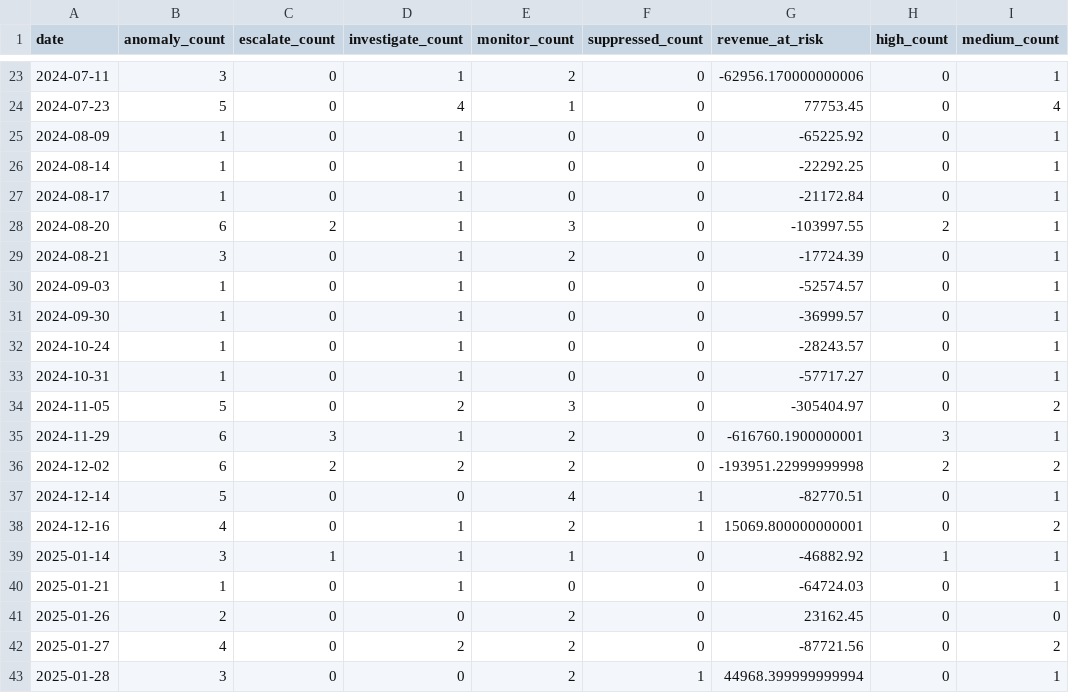
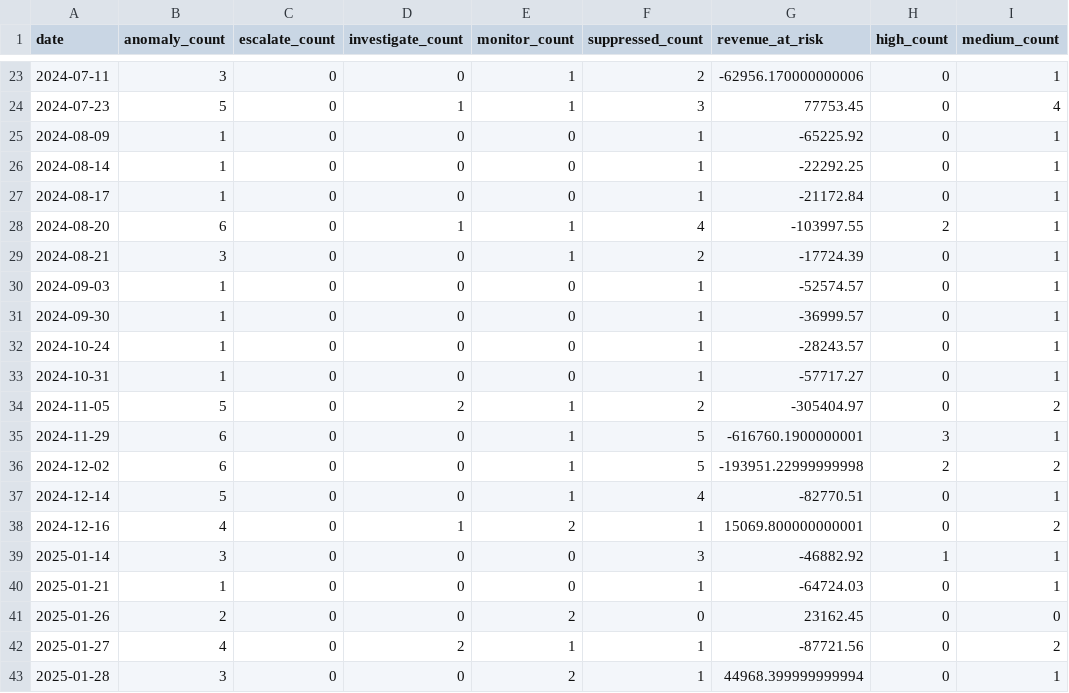
Before and after one commit to AnneshaBh/kpi-anomaly-detection-agent, a CSV file: kpi-anomaly-dashboard/public/data/summary_timeline.csv, drawn as a sheet; only a part is shown, gaps mark what is left out; the diff covers the shown part only; the diff names each change by its address in the sheet, - before the commit and + after, or states it on an @@ line.

```diff
--- a/kpi-anomaly-dashboard/public/data/summary_timeline.csv
+++ b/kpi-anomaly-dashboard/public/data/summary_timeline.csv
-D23 (investigate_count): 1
+D23 (investigate_count): 0
-E23 (monitor_count): 2
+E23 (monitor_count): 1
-F23 (suppressed_count): 0
+F23 (suppressed_count): 2
-D24 (investigate_count): 4
+D24 (investigate_count): 1
-F24 (suppressed_count): 0
+F24 (suppressed_count): 3
-D25:D27 (investigate_count): 1
+D25:D27 (investigate_count): 0
-F25:F27 (suppressed_count): 0
+F25:F27 (suppressed_count): 1
-C28 (escalate_count): 2
+C28 (escalate_count): 0
-E28 (monitor_count): 3
+E28 (monitor_count): 1
-F28 (suppressed_count): 0
+F28 (suppressed_count): 4
-D29:D33 (investigate_count): 1
+D29:D33 (investigate_count): 0
-E29 (monitor_count): 2
+E29 (monitor_count): 1
-F29 (suppressed_count): 0
+F29 (suppressed_count): 2
-F30:F33 (suppressed_count): 0
+F30:F33 (suppressed_count): 1
-E34 (monitor_count): 3
+E34 (monitor_count): 1
-F34 (suppressed_count): 0
+F34 (suppressed_count): 2
-C35 (escalate_count): 3
+C35 (escalate_count): 0
-D35 (investigate_count): 1
+D35 (investigate_count): 0
-E35:E36 (monitor_count): 2
+E35:E36 (monitor_count): 1
-F35:F36 (suppressed_count): 0
+F35:F36 (suppressed_count): 5
-C36 (escalate_count): 2
+C36 (escalate_count): 0
-D36 (investigate_count): 2
+D36 (investigate_count): 0
-E37 (monitor_count): 4
+E37 (monitor_count): 1
-F37 (suppressed_count): 1
+F37 (suppressed_count): 4
-C39 (escalate_count): 1
+C39 (escalate_count): 0
-D39:D40 (investigate_count): 1
+D39:D40 (investigate_count): 0
-E39 (monitor_count): 1
+E39 (monitor_count): 0
-F39 (suppressed_count): 0
+F39 (suppressed_count): 3
-F40 (suppressed_count): 0
+F40 (suppressed_count): 1
-E42 (monitor_count): 2
+E42 (monitor_count): 1
-F42 (suppressed_count): 0
+F42 (suppressed_count): 1
```
Also changed, not shown: 106 edited cells elsewhere in this file, data/communication/alert_payloads.csv, data/rca/rca_causal_results.csv, 27 other files.
